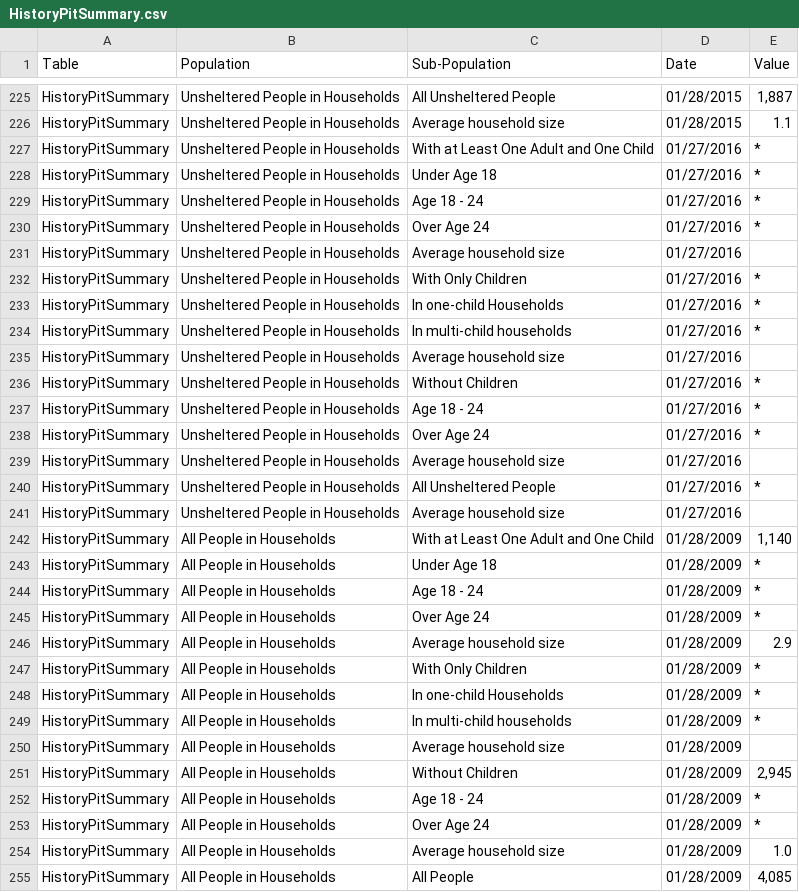
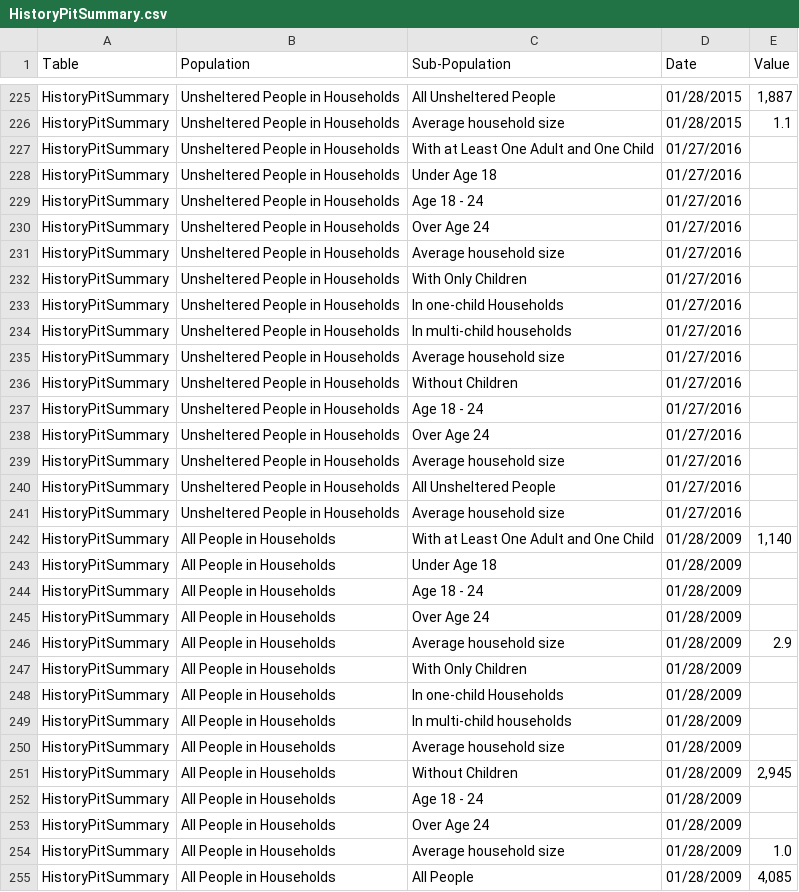
Before and after one commit to rdubrock/hackOregonHomelessness, a CSV file: data/HistoryPitSummary.csv, drawn as a sheet; only a part is shown, gaps mark what is left out; the diff covers the shown part only.

Commit message:
removed stars

```diff
--- a/data/HistoryPitSummary.csv
+++ b/data/HistoryPitSummary.csv
@@ -226,29 +226,29 @@ HistoryPitSummary,Unsheltered People in Households,All Unsheltered People,01/28/
 HistoryPitSummary,Unsheltered People in Households,Average household size,01/28/2015,1.1,,
-HistoryPitSummary,Unsheltered People in Households,With at Least One Adult and One Child,01/27/2016,*,,
-HistoryPitSummary,Unsheltered People in Households,Under Age 18,01/27/2016,*,,
-HistoryPitSummary,Unsheltered People in Households,Age 18 - 24,01/27/2016,*,,
-HistoryPitSummary,Unsheltered People in Households,Over Age 24,01/27/2016,*,,
+HistoryPitSummary,Unsheltered People in Households,With at Least One Adult and One Child,01/27/2016,,,
+HistoryPitSummary,Unsheltered People in Households,Under Age 18,01/27/2016,,,
+HistoryPitSummary,Unsheltered People in Households,Age 18 - 24,01/27/2016,,,
+HistoryPitSummary,Unsheltered People in Households,Over Age 24,01/27/2016,,,
 HistoryPitSummary,Unsheltered People in Households,Average household size,01/27/2016,,,
-HistoryPitSummary,Unsheltered People in Households,With Only Children,01/27/2016,*,,
-HistoryPitSummary,Unsheltered People in Households,In one-child Households,01/27/2016,*,,
-HistoryPitSummary,Unsheltered People in Households,In multi-child households ,01/27/2016,*,,
+HistoryPitSummary,Unsheltered People in Households,With Only Children,01/27/2016,,,
+HistoryPitSummary,Unsheltered People in Households,In one-child Households,01/27/2016,,,
+HistoryPitSummary,Unsheltered People in Households,In multi-child households ,01/27/2016,,,
 HistoryPitSummary,Unsheltered People in Households,Average household size,01/27/2016,,,
-HistoryPitSummary,Unsheltered People in Households,Without Children,01/27/2016,*,,
-HistoryPitSummary,Unsheltered People in Households,Age 18 - 24,01/27/2016,*,,
-HistoryPitSummary,Unsheltered People in Households,Over Age 24,01/27/2016,*,,
+HistoryPitSummary,Unsheltered People in Households,Without Children,01/27/2016,,,
+HistoryPitSummary,Unsheltered People in Households,Age 18 - 24,01/27/2016,,,
+HistoryPitSummary,Unsheltered People in Households,Over Age 24,01/27/2016,,,
 HistoryPitSummary,Unsheltered People in Households,Average household size,01/27/2016,,,
-HistoryPitSummary,Unsheltered People in Households,All Unsheltered People,01/27/2016,*,,
+HistoryPitSummary,Unsheltered People in Households,All Unsheltered People,01/27/2016,,,
 HistoryPitSummary,Unsheltered People in Households,Average household size,01/27/2016,,,
 HistoryPitSummary,All People in Households,With at Least One Adult and One Child,01/28/2009,"1,140",,
-HistoryPitSummary,All People in Households,Under Age 18,01/28/2009,*,,
-HistoryPitSummary,All People in Households,Age 18 - 24,01/28/2009,*,,
-HistoryPitSummary,All People in Households,Over Age 24,01/28/2009,*,,
+HistoryPitSummary,All People in Households,Under Age 18,01/28/2009,,,
+HistoryPitSummary,All People in Households,Age 18 - 24,01/28/2009,,,
+HistoryPitSummary,All People in Households,Over Age 24,01/28/2009,,,
 HistoryPitSummary,All People in Households,Average household size,01/28/2009,2.9,,
-HistoryPitSummary,All People in Households,With Only Children,01/28/2009,*,,
-HistoryPitSummary,All People in Households,In one-child Households,01/28/2009,*,,
-HistoryPitSummary,All People in Households,In multi-child households ,01/28/2009,*,,
+HistoryPitSummary,All People in Households,With Only Children,01/28/2009,,,
+HistoryPitSummary,All People in Households,In one-child Households,01/28/2009,,,
+HistoryPitSummary,All People in Households,In multi-child households ,01/28/2009,,,
 HistoryPitSummary,All People in Households,Average household size,01/28/2009,,,
 HistoryPitSummary,All People in Households,Without Children,01/28/2009,"2,945",,
-HistoryPitSummary,All People in Households,Age 18 - 24,01/28/2009,*,,
-HistoryPitSummary,All People in Households,Over Age 24,01/28/2009,*,,
+HistoryPitSummary,All People in Households,Age 18 - 24,01/28/2009,,,
+HistoryPitSummary,All People in Households,Over Age 24,01/28/2009,,,
 HistoryPitSummary,All People in Households,Average household size,01/28/2009,1.0,,
```
Also changed, not shown: 108 edited cells elsewhere in this file.
